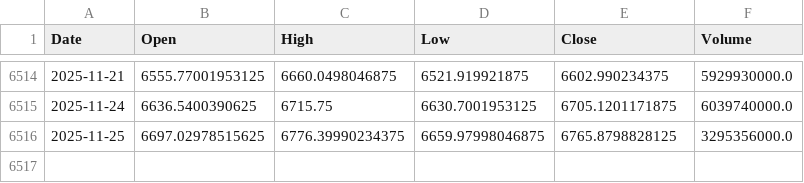
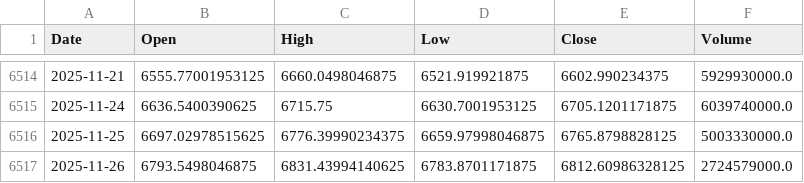
Before and after one commit to KienNguyenAI/Gold-Forecast, a CSV file: data/raw/SP500_daily.csv, drawn as a sheet; only a part is shown, gaps mark what is left out.

```diff
--- a/data/raw/SP500_daily.csv
+++ b/data/raw/SP500_daily.csv
@@ -6515,2 +6515,3 @@ Date,Open,High,Low,Close,Volume
 2025-11-24,6636.5400390625,6715.75,6630.7001953125,6705.1201171875,6039740000.0
-2025-11-25,6697.02978515625,6776.39990234375,6659.97998046875,6765.8798828125,3295356000.0
+2025-11-25,6697.02978515625,6776.39990234375,6659.97998046875,6765.8798828125,5003330000.0
+2025-11-26,6793.5498046875,6831.43994140625,6783.8701171875,6812.60986328125,2724579000.0
```
Also changed, not shown: data/raw/DXY_daily.csv, data/raw/Gold_daily.csv, 19 other files.
